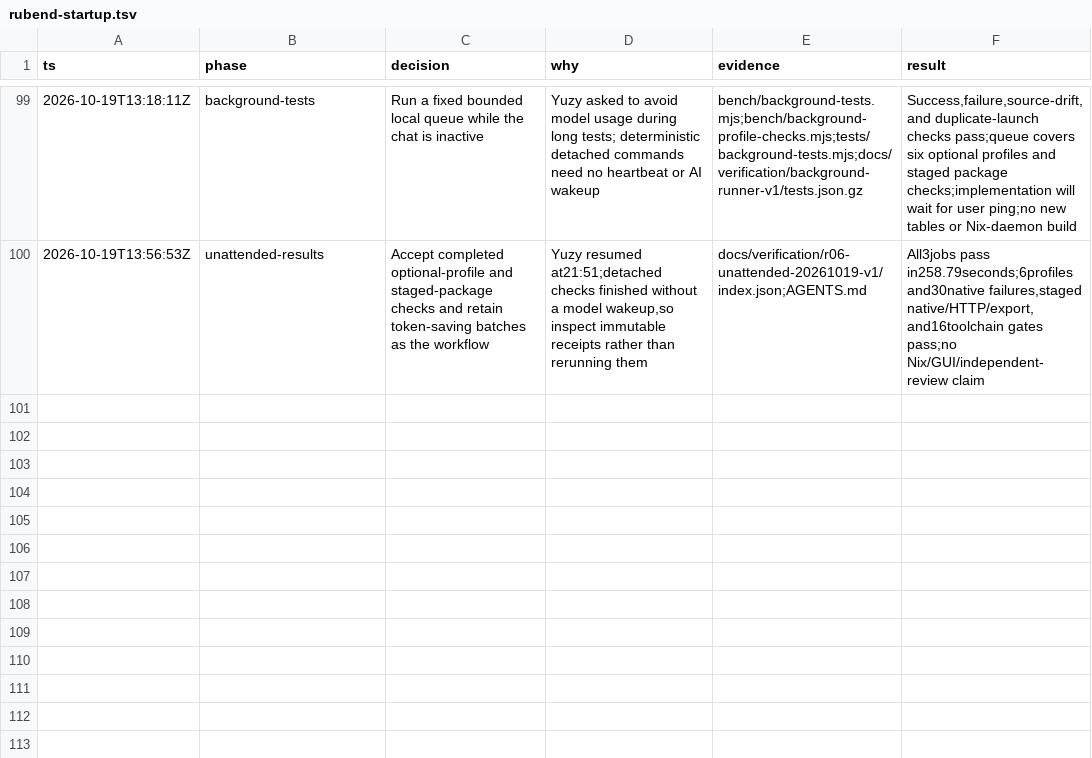
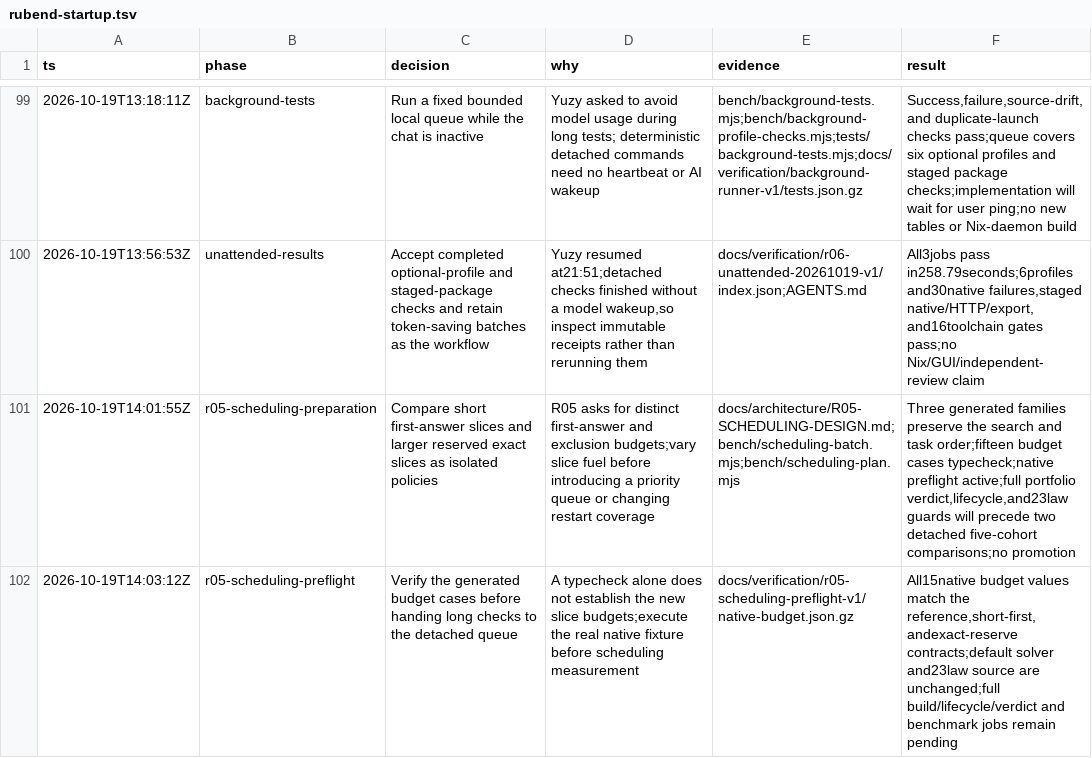
Before and after one commit to yuzyayvri/rubend, a TSV file: .audit/rubend-startup.tsv, drawn as a sheet; only a part is shown, gaps mark what is left out; the diff names each change by its address in the sheet, - before the commit and + after, or states it on an @@ line.

Commit message:
test: prepare detached bounded scheduling policy comparisons

```diff
--- a/.audit/rubend-startup.tsv
+++ b/.audit/rubend-startup.tsv
+row 101: 2026-10-19T14:01:55Z | r05-scheduling-preparation | Compare short first-answer slices and larger reserved exact slices as isolated policies | R05 asks for distinct first-answer and exclusion budgets;vary slice fuel before introducing a priority queue or changing restart coverage | docs/architecture/R05-SCHEDULING-DESIGN.md;bench/scheduling-batch.mjs;bench/scheduling-plan.mjs | Three generated families preserve the search and task order;fifteen budget cases typecheck;native preflight active;full portfolio verdict,lifecycle,and23law guards will precede two detached five-cohort comparisons;no promotion
+row 102: 2026-10-19T14:03:12Z | r05-scheduling-preflight | Verify the generated budget cases before handing long checks to the detached queue | A typecheck alone does not establish the new slice budgets;execute the real native fixture before scheduling measurement | docs/verification/r05-scheduling-preflight-v1/native-budget.json.gz | All15native budget values match the reference,short-first,andexact-reserve contracts;default solver and23law source are unchanged;full build/lifecycle/verdict and benchmark jobs remain pending
```
Also changed, not shown: 6 other files.
